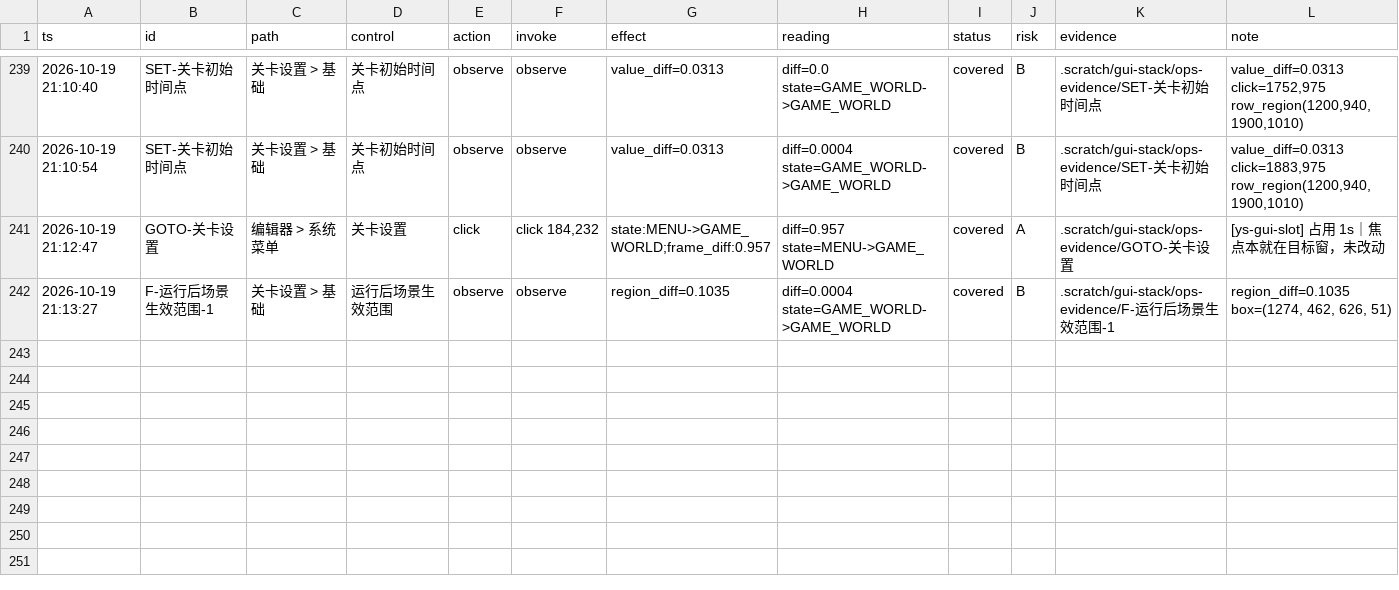
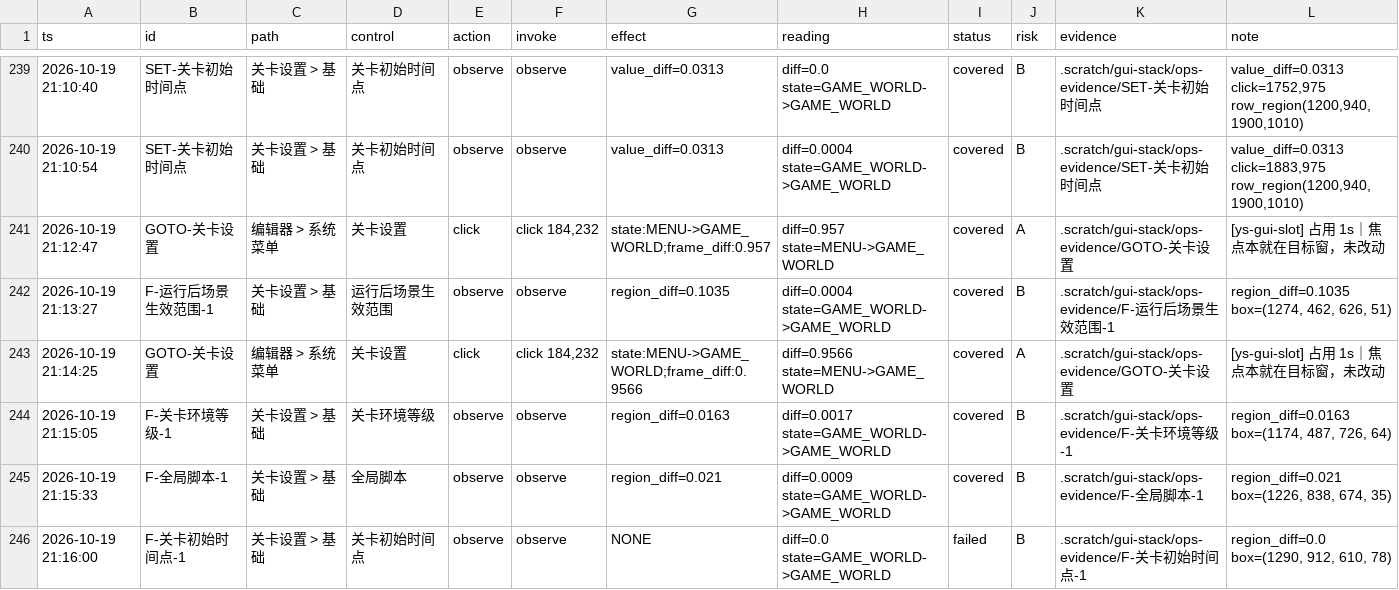
Before and after one commit to TheTouYu/genshin-ts, a TSV file: .scratch/gui-stack/ops-ledger.tsv, drawn as a sheet; only a part is shown, gaps mark what is left out; the diff names each change by its address in the sheet, - before the commit and + after, or states it on an @@ line.

Commit message:
setting 再进两点：关卡环境等级 0.0163 / 全局脚本 0.021（合并证据区后首次跑通），覆盖 34/458=7.42%
- 全局脚本上一轮 0.0082 边缘失败，合并证据区后升到 0.021 通过，证实是证据区不够而非没变化
- 关卡初始时间点仍 0.0：ys-field 行框 y 起点比实测有效区低约 20px，下轮调整

```diff
--- a/.scratch/gui-stack/ops-ledger.tsv
+++ b/.scratch/gui-stack/ops-ledger.tsv
+row 243: 2026-10-19 21:14:25 | GOTO-关卡设置 | 编辑器 > 系统菜单 | 关卡设置 | click | click 184,232 | state:MENU->GAME_WORLD;frame_diff:0.9566 | diff=0.9566 state=MENU->GAME_WORLD | covered | A | .scratch/gui-stack/ops-evidence/GOTO-关卡设置 | [ys-gui-slot] 占用 1s｜焦点本就在目标窗，未改动
+row 244: 2026-10-19 21:15:05 | F-关卡环境等级-1 | 关卡设置 > 基础 | 关卡环境等级 | observe | observe | region_diff=0.0163 | diff=0.0017 state=GAME_WORLD->GAME_WORLD | covered | B | .scratch/gui-stack/ops-evidence/F-关卡环境等级-1 | region_diff=0.0163 box=(1174, 487, 726, 64)
+row 245: 2026-10-19 21:15:33 | F-全局脚本-1 | 关卡设置 > 基础 | 全局脚本 | observe | observe | region_diff=0.021 | diff=0.0009 state=GAME_WORLD->GAME_WORLD | covered | B | .scratch/gui-stack/ops-evidence/F-全局脚本-1 | region_diff=0.021 box=(1226, 838, 674, 35)
+row 246: 2026-10-19 21:16:00 | F-关卡初始时间点-1 | 关卡设置 > 基础 | 关卡初始时间点 | observe | observe | NONE | diff=0.0 state=GAME_WORLD->GAME_WORLD | failed | B | .scratch/gui-stack/ops-evidence/F-关卡初始时间点-1 | region_diff=0.0 box=(1290, 912, 610, 78)
```
